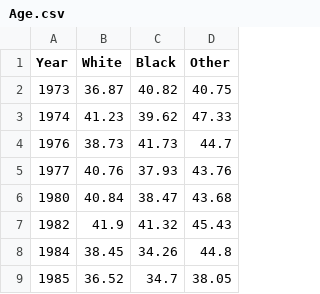
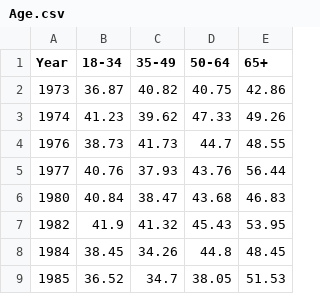
Before and after one commit to sprintrace/walking_and_safety, a CSV file: data/analysis_data/Age.csv, drawn as a sheet; only a part is shown; the diff names each change by its address in the sheet, - before the commit and + after, or states it on an @@ line.

```diff
--- a/data/analysis_data/Age.csv
+++ b/data/analysis_data/Age.csv
+column E (65+), rows 2-9: 42.86 | 49.26 | 48.55 | 56.44 | 46.83 | 53.95 | 48.45 | 51.53
-B1: White
+B1: 18-34
-C1: Black
+C1: 35-49
-D1: Other
+D1: 50-64
```
Also changed, not shown: data/analysis_data/Health.csv, 4 other files.
